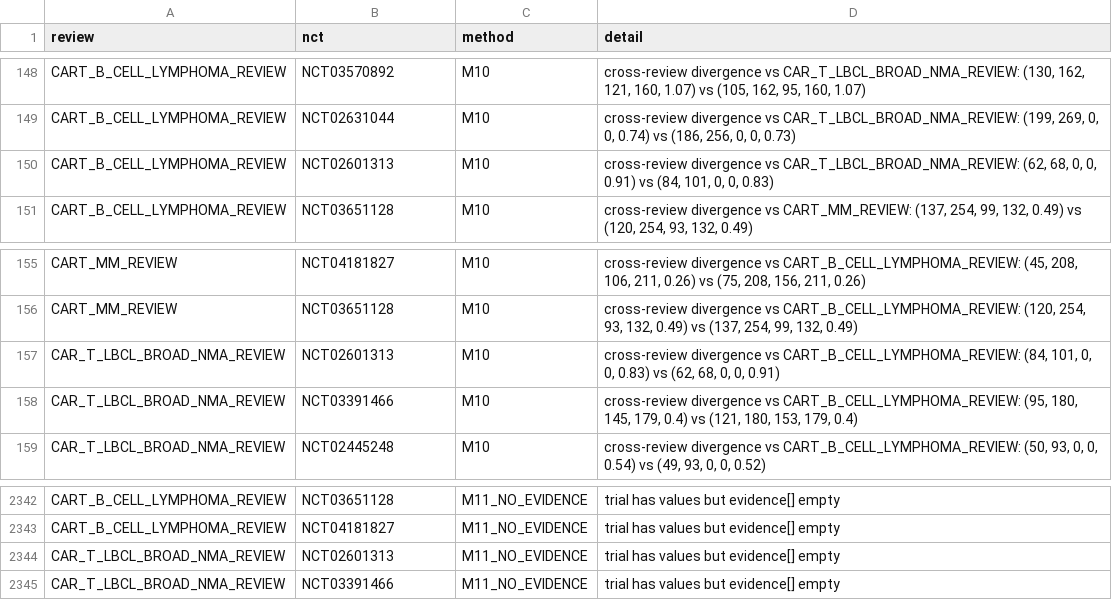
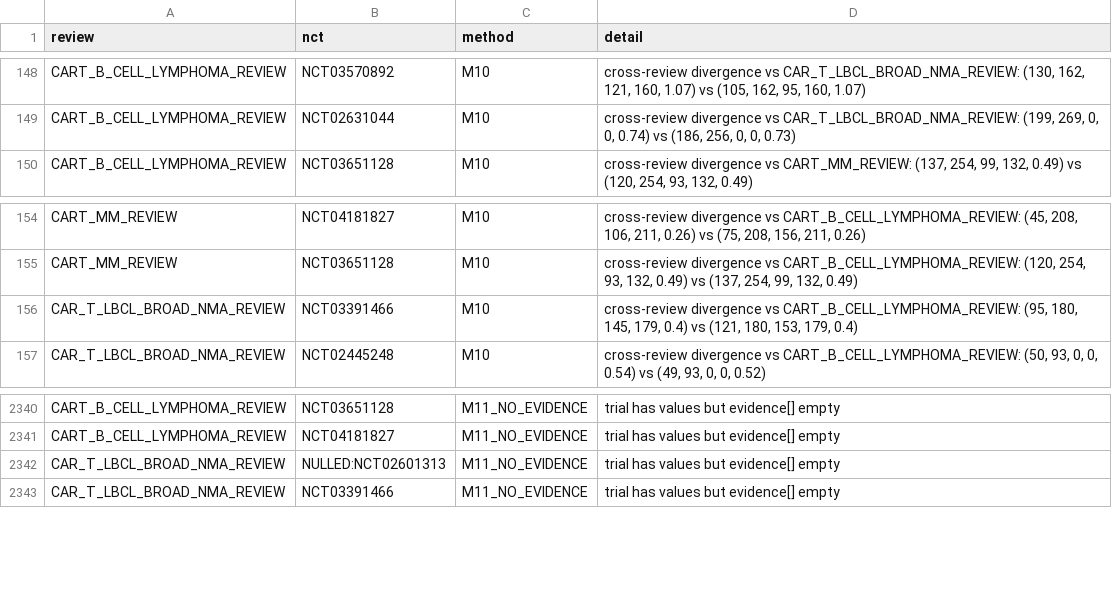
Before and after one commit to mahmood726-cyber/rapidmeta-finerenone, a CSV file: outputs/extraction_audit/audit_12methods.csv, drawn as a sheet; only a part is shown, gaps mark what is left out.

```diff
--- a/outputs/extraction_audit/audit_12methods.csv
+++ b/outputs/extraction_audit/audit_12methods.csv
@@ -149,3 +149,2 @@ CART_B_CELL_LYMPHOMA_REVIEW,NCT03570892,M10,"cross-review divergence vs CAR_T_LB
 CART_B_CELL_LYMPHOMA_REVIEW,NCT02631044,M10,"cross-review divergence vs CAR_T_LBCL_BROAD_NMA_REVIEW: (199, 269, 0, 0, 0.74) vs (186, 256, 0, 0, 0.73)"
-CART_B_CELL_LYMPHOMA_REVIEW,NCT02601313,M10,"cross-review divergence vs CAR_T_LBCL_BROAD_NMA_REVIEW: (62, 68, 0, 0, 0.91) vs (84, 101, 0, 0, 0.83)"
 CART_B_CELL_LYMPHOMA_REVIEW,NCT03651128,M10,"cross-review divergence vs CART_MM_REVIEW: (137, 254, 99, 132, 0.49) vs (120, 254, 93, 132, 0.49)"
@@ -156,3 +155,2 @@ CART_MM_REVIEW,NCT04181827,M10,"cross-review divergence vs CART_B_CELL_LYMPHOMA_
 CART_MM_REVIEW,NCT03651128,M10,"cross-review divergence vs CART_B_CELL_LYMPHOMA_REVIEW: (120, 254, 93, 132, 0.49) vs (137, 254, 99, 132, 0.49)"
-CAR_T_LBCL_BROAD_NMA_REVIEW,NCT02601313,M10,"cross-review divergence vs CART_B_CELL_LYMPHOMA_REVIEW: (84, 101, 0, 0, 0.83) vs (62, 68, 0, 0, 0.91)"
 CAR_T_LBCL_BROAD_NMA_REVIEW,NCT03391466,M10,"cross-review divergence vs CART_B_CELL_LYMPHOMA_REVIEW: (95, 180, 145, 179, 0.4) vs (121, 180, 153, 179, 0.4)"
@@ -2343,3 +2341,3 @@ CART_B_CELL_LYMPHOMA_REVIEW,NCT03651128,M11_NO_EVIDENCE,trial has values but evi
 CART_B_CELL_LYMPHOMA_REVIEW,NCT04181827,M11_NO_EVIDENCE,trial has values but evidence[] empty
-CAR_T_LBCL_BROAD_NMA_REVIEW,NCT02601313,M11_NO_EVIDENCE,trial has values but evidence[] empty
+CAR_T_LBCL_BROAD_NMA_REVIEW,NULLED:NCT02601313,M11_NO_EVIDENCE,trial has values but evidence[] empty
 CAR_T_LBCL_BROAD_NMA_REVIEW,NCT03391466,M11_NO_EVIDENCE,trial has values but evidence[] empty
```
Also changed, not shown: 10 other files.
